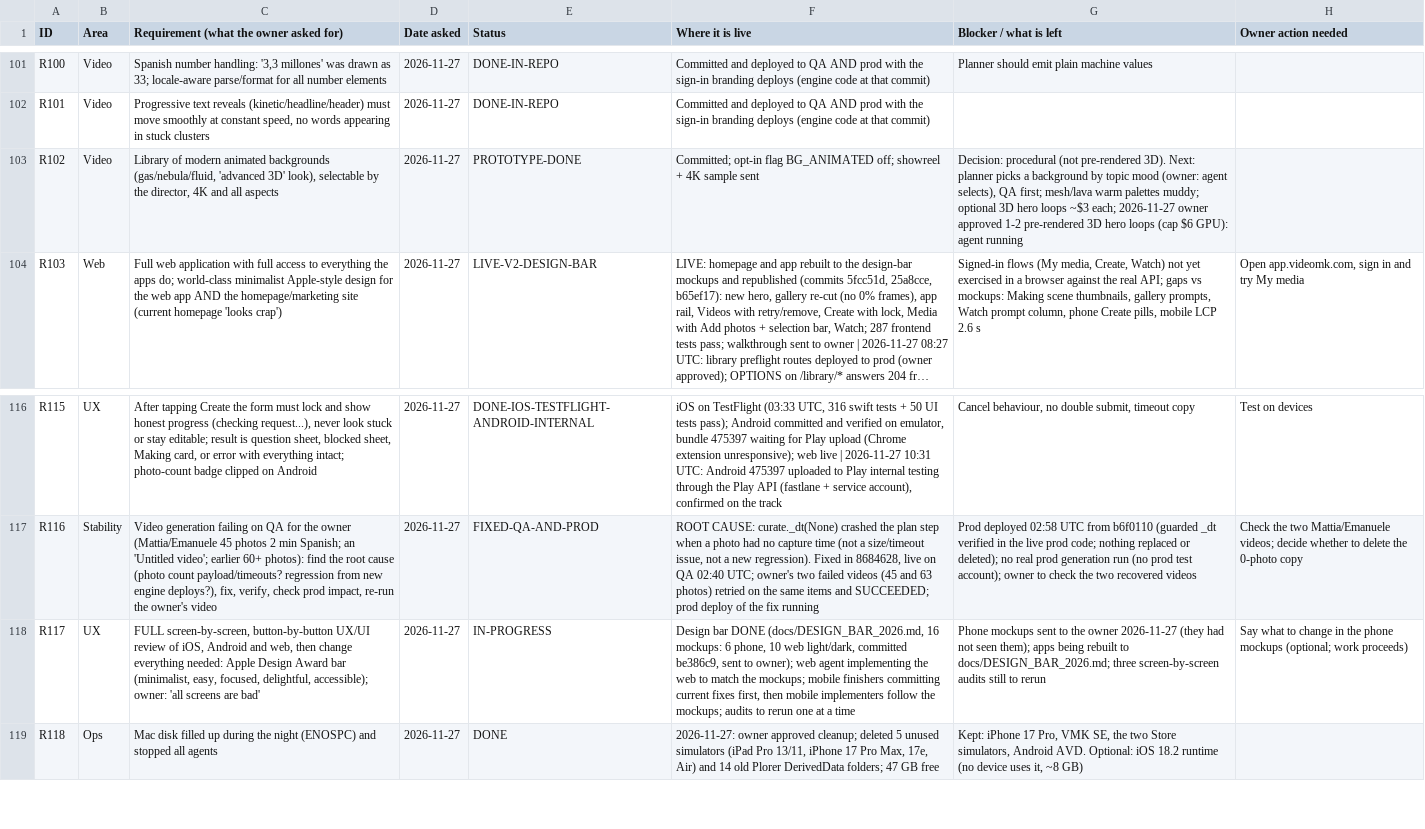
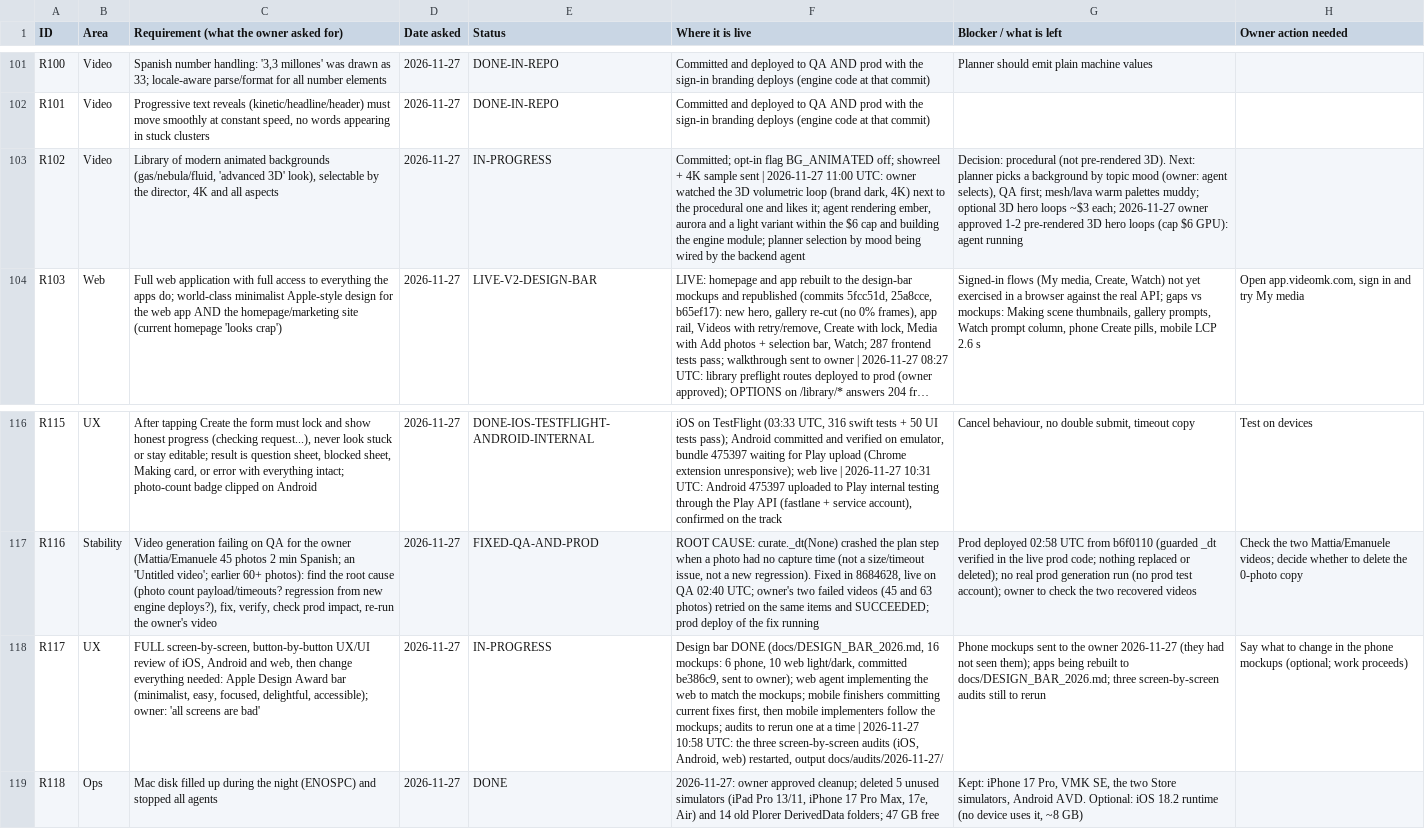
Before and after one commit to chleiva/videomk, a CSV file: docs/REQUIREMENTS_TRACKER.csv, drawn as a sheet; only a part is shown, gaps mark what is left out; long unchanged cells end in …; the diff names each change by its address in the sheet, - before the commit and + after, or states it on an @@ line.

```diff
--- a/docs/REQUIREMENTS_TRACKER.csv
+++ b/docs/REQUIREMENTS_TRACKER.csv
-E103 (Status): PROTOTYPE-DONE
+E103 (Status): IN-PROGRESS
-F103 (Where it is live): …sample sent
+F103 (Where it is live): …sample sent | 2026-11-27 11:00 UTC: owner watched the 3D volumetric loop (brand dark, 4K) next to the procedural one and likes it; agent rendering ember, aurora and a light variant within the $6 cap and building the engine module; planner selection by mood being wired by the backend agent
-F118 (Where it is live): …a time
+F118 (Where it is live): …a time | 2026-11-27 10:58 UTC: the three screen-by-screen audits (iOS, Android, web) restarted, output docs/audits/2026-11-27/
```
